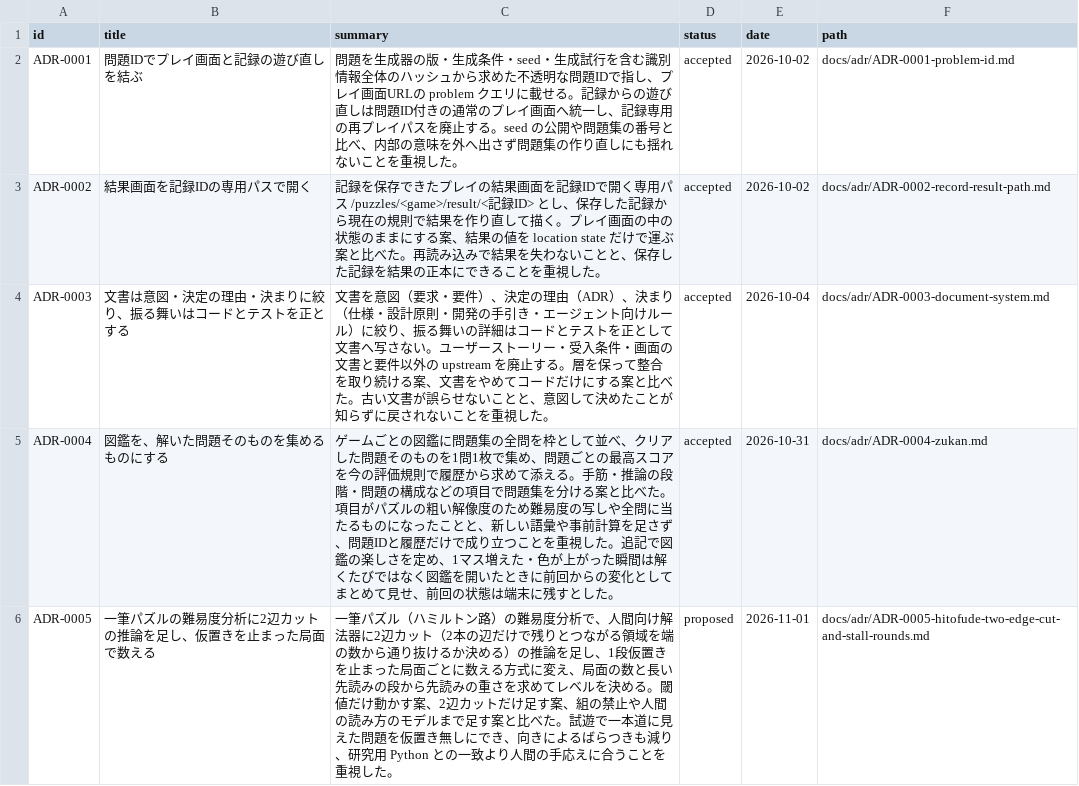
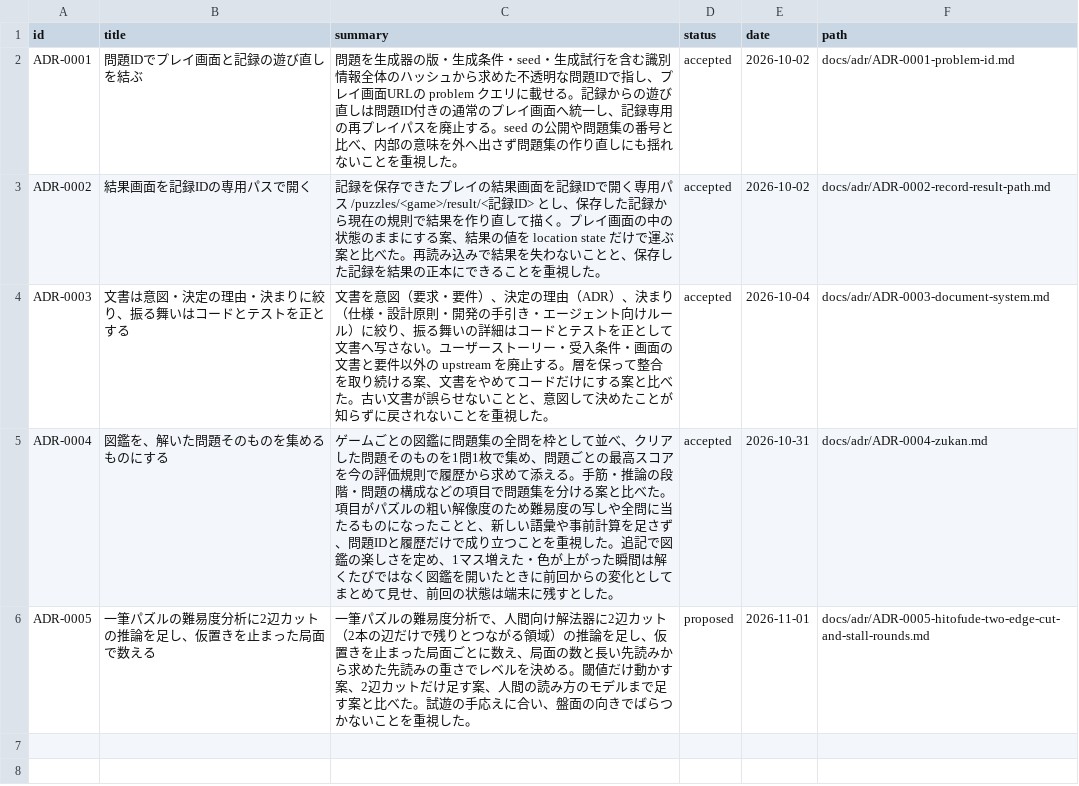
Before and after one commit to hizahizi-hizumi/pa-zzle, a CSV file: docs/adr/index.csv, drawn as a sheet.

```diff
--- a/docs/adr/index.csv
+++ b/docs/adr/index.csv
@@ -5,2 +5,2 @@ ADR-0003,文書は意図・決定の理由・決まりに絞り、振る舞い
 ADR-0004,図鑑を、解いた問題そのものを集めるものにする,"ゲームごとの図鑑に問題集の全問を枠として並べ、クリアした問題そのものを1問1枚で集め、問題ごとの最高スコアを今の評価規則で履歴から求めて添える。手筋・推論の段階・問題の構成などの項目で問題集を分ける案と比べた。項目がパズルの粗い解像度のため難易度の写しや全問に当たるものになったことと、新しい語彙や事前計算を足さず、問題IDと履歴だけで成り立つことを重視した。追記で図鑑の楽しさを定め、1マス増えた・色が上がった瞬間は解くたびではなく図鑑を開いたときに前回からの変化としてまとめて見せ、前回の状態は端末に残すとした。",accepted,2026-10-31,docs/adr/ADR-0004-zukan.md
-ADR-0005,一筆パズルの難易度分析に2辺カットの推論を足し、仮置きを止まった局面で数える,"一筆パズル（ハミルトン路）の難易度分析で、人間向け解法器に2辺カット（2本の辺だけで残りとつながる領域を端の数から通り抜けるか決める）の推論を足し、1段仮置きを止まった局面ごとに数える方式に変え、局面の数と長い先読みの段から先読みの重さを求めてレベルを決める。閾値だけ動かす案、2辺カットだけ足す案、組の禁止や人間の読み方のモデルまで足す案と比べた。試遊で一本道に見えた問題を仮置き無しにでき、向きによるばらつきも減り、研究用 Python との一致より人間の手応えに合うことを重視した。",proposed,2026-11-01,docs/adr/ADR-0005-hitofude-two-edge-cut-and-stall-rounds.md
+ADR-0005,一筆パズルの難易度分析に2辺カットの推論を足し、仮置きを止まった局面で数える,"一筆パズルの難易度分析で、人間向け解法器に2辺カット（2本の辺だけで残りとつながる領域）の推論を足し、仮置きを止まった局面ごとに数え、局面の数と長い先読みから求めた先読みの重さでレベルを決める。閾値だけ動かす案、2辺カットだけ足す案、人間の読み方のモデルまで足す案と比べた。試遊の手応えに合い、盤面の向きでばらつかないことを重視した。",proposed,2026-11-01,docs/adr/ADR-0005-hitofude-two-edge-cut-and-stall-rounds.md
```
Also changed, not shown: 1 other file.
